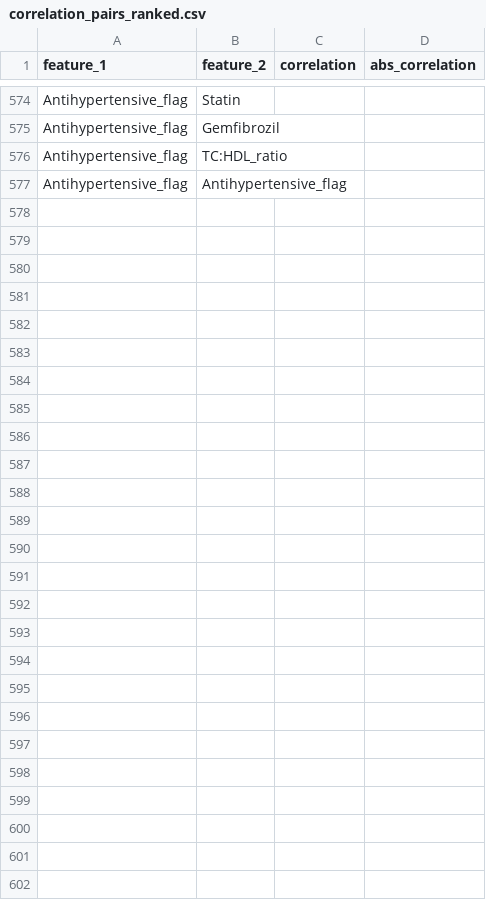
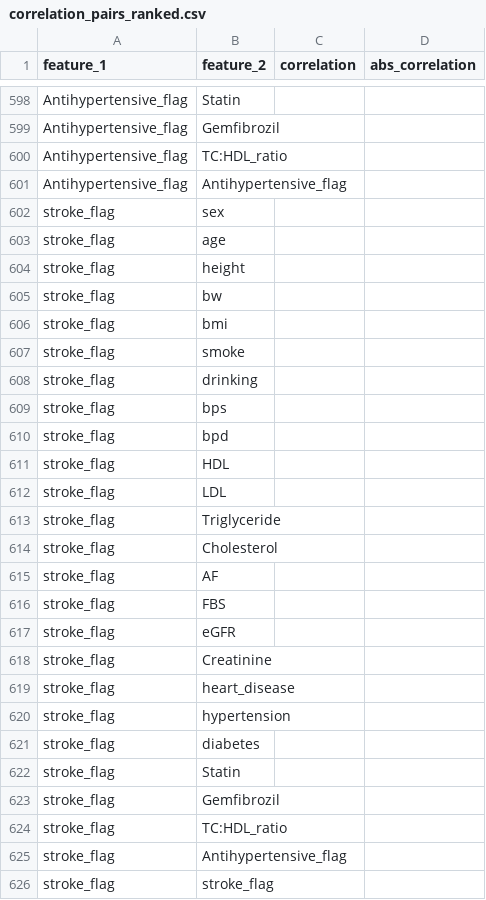
Before and after one commit to atibodeechuenmee-source/lab-stroke-Multi-Window, a CSV file: output/eda_output/correlation_pairs_ranked.csv, drawn as a sheet; only a part is shown, gaps mark what is left out; the diff covers the shown part only; the diff names each change by its address in the sheet, - before the commit and + after, or states it on an @@ line.

Commit message:
Align pipeline with patient-level stroke target

```diff
--- a/output/eda_output/correlation_pairs_ranked.csv
+++ b/output/eda_output/correlation_pairs_ranked.csv
+row 602: stroke_flag | sex
+row 603: stroke_flag | age
+row 604: stroke_flag | height
+row 605: stroke_flag | bw
+row 606: stroke_flag | bmi
+row 607: stroke_flag | smoke
+row 608: stroke_flag | drinking
+row 609: stroke_flag | bps
+row 610: stroke_flag | bpd
+row 611: stroke_flag | HDL
+row 612: stroke_flag | LDL
+row 613: stroke_flag | Triglyceride
+row 614: stroke_flag | Cholesterol
+row 615: stroke_flag | AF
+row 616: stroke_flag | FBS
+row 617: stroke_flag | eGFR
+row 618: stroke_flag | Creatinine
+row 619: stroke_flag | heart_disease
+row 620: stroke_flag | hypertension
+row 621: stroke_flag | diabetes
+row 622: stroke_flag | Statin
+row 623: stroke_flag | Gemfibrozil
+row 624: stroke_flag | TC:HDL_ratio
+row 625: stroke_flag | Antihypertensive_flag
+row 626: stroke_flag | stroke_flag
```
Also changed, not shown: 24 added rows elsewhere in this file, output/eda_output/column_types.csv, output/eda_output/missing_summary.csv, 32 other files.
